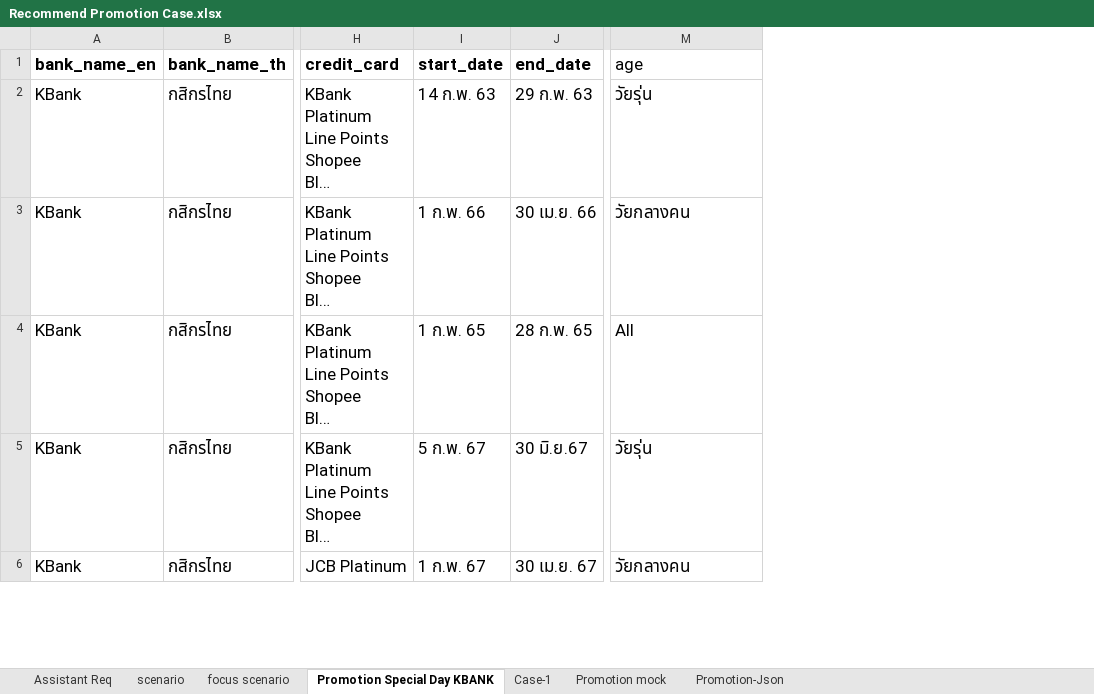
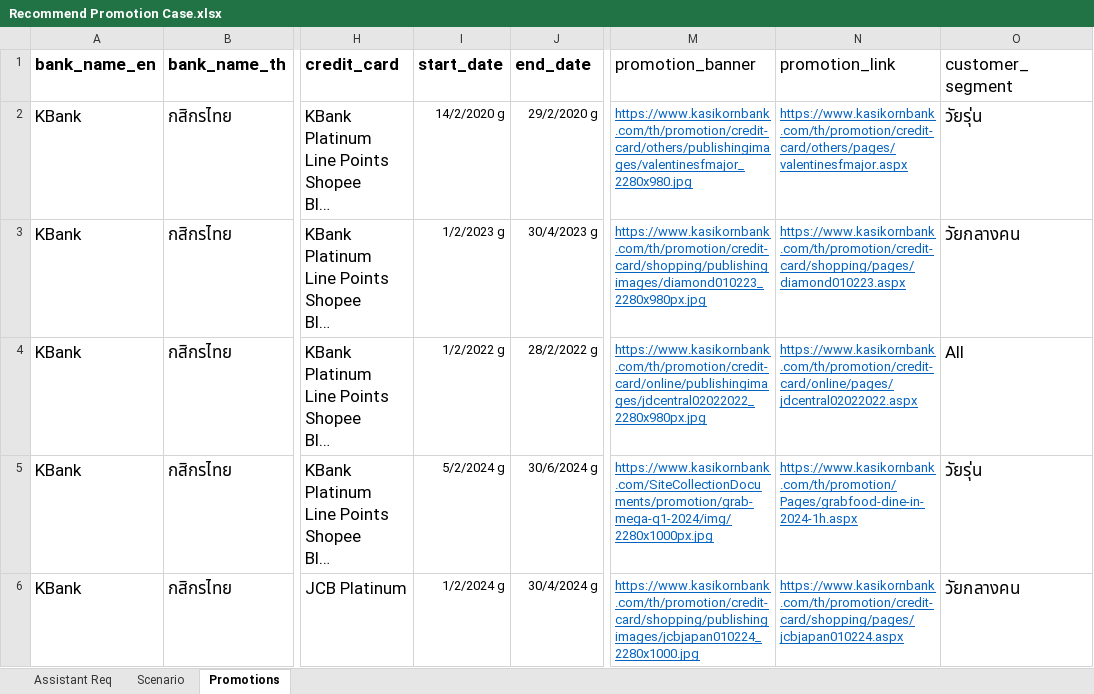
Before and after one commit to wattanit/datascience-kbank-chat-demo, an Excel workbook: promotion_search/data/Recommend Promotion Case.xlsx, sheet Promotions, drawn as a sheet; only a part is shown, gaps mark what is left out; long unchanged cells end in …; values as stored, in another font and other column widths than the file's, no borders; addresses are those after the commit; the diff covers the shown part only; the diff names each change by its address in the sheet, - before the commit and + after, or states it on an @@ line.

Commit message:
Update Promotions (Total 17 promotions)

```diff
--- a/promotion_search/data/Recommend Promotion Case.xlsx (sheet Promotions)
+++ b/promotion_search/data/Recommend Promotion Case.xlsx (sheet Promotions)
-sheet tab: focus scenario
+sheet tab: Scenario
-sheet tab: Promotion Special Day KBANK
+sheet tab: Promotions
-sheet tab: scenario
-sheet tab: Case-1
-sheet tab: Promotion mock
-sheet tab: Promotion-Json
+column M (promotion_banner), rows 2-6: https://www.kasikornbank.com/th/promotion/credit-card/others/publishingimages/valentinesfmajor_2280x980.jpg | https://www.kasikornbank.com/th/promotion/credit-card/shopping/publishingimages/diamond010223_2280x980px.jpg | https://www.kasikornbank.com/th/promotion/credit-card/online/publishingimages/jdcentral02022022_2280x980px.jpg | https://www.kasikornbank.com/SiteCollectionDocuments/promotion/grab-mega-q1-2024/img/2280x1000px.jpg | https://www.kasikornbank.com/th/promotion/credit-card/shopping/publishingimages/jcbjapan010224_2280x1000.jpg
+column N (promotion_link), rows 2-6: https://www.kasikornbank.com/th/promotion/credit-card/others/pages/valentinesfmajor.aspx | https://www.kasikornbank.com/th/promotion/credit-card/shopping/pages/diamond010223.aspx | https://www.kasikornbank.com/th/promotion/credit-card/online/pages/jdcentral02022022.aspx | https://www.kasikornbank.com/th/promotion/Pages/grabfood-dine-in-2024-1h.aspx | https://www.kasikornbank.com/th/promotion/credit-card/shopping/pages/jcbjapan010224.aspx
-O1: age
+O1: customer_segment
-I2 (start_date): 14 ก.พ. 63
+I2 (start_date): 14/2/2020 g
@@ I2:J6 text size: smaller @@
-J2 (end_date): 29 ก.พ. 63
+J2 (end_date): 29/2/2020 g
-I3 (start_date): 1 ก.พ. 66
+I3 (start_date): 1/2/2023 g
-J3 (end_date): 30 เม.ย. 66
+J3 (end_date): 30/4/2023 g
-I4 (start_date): 1 ก.พ. 65
+I4 (start_date): 1/2/2022 g
-J4 (end_date): 28 ก.พ. 65
+J4 (end_date): 28/2/2022 g
-I5 (start_date): 5 ก.พ. 67
+I5 (start_date): 5/2/2024 g
-J5 (end_date): 30 มิ.ย.67
+J5 (end_date): 30/6/2024 g
-I6 (start_date): 1 ก.พ. 67
+I6 (start_date): 1/2/2024 g
-J6 (end_date): 30 เม.ย. 67
+J6 (end_date): 30/4/2024 g
```
Also changed, not shown: 4 added rows, 16 edited cells and cell formats elsewhere in this sheet, sheet Scenario, sheet Assistant Req, 2 other files.
